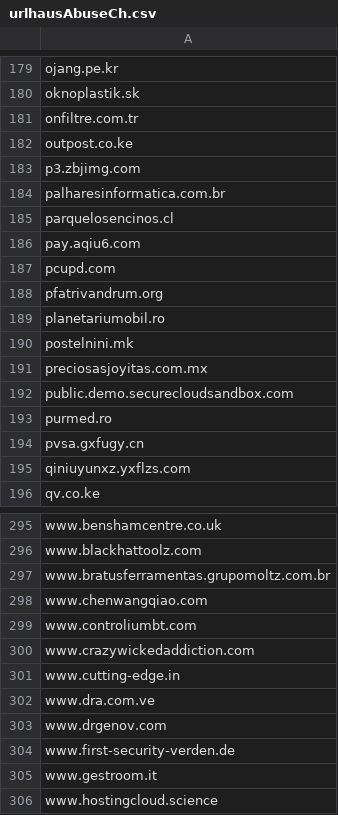
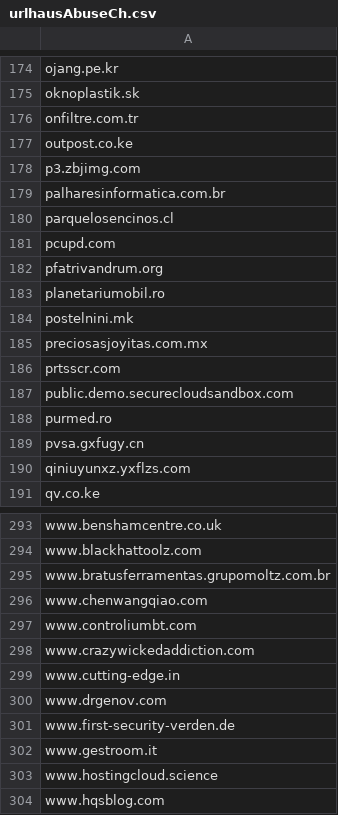
Before and after one commit to external-sources/hosts-sources, a CSV file: data/urlhausAbuseCh.csv, drawn as a sheet; only a part is shown, gaps mark what is left out; the shorter side is filled out with more unchanged rows; the diff covers the shown part only.

```diff
--- a/data/urlhausAbuseCh.csv
+++ b/data/urlhausAbuseCh.csv
@@ -185,3 +180,2 @@ palharesinformatica.com.br
 parquelosencinos.cl
-pay.aqiu6.com
 pcupd.com
@@ -191,2 +185,3 @@ postelnini.mk
 preciosasjoyitas.com.mx
+prtsscr.com
 public.demo.securecloudsandbox.com
@@ -301,3 +299,2 @@ www.crazywickedaddiction.com
 www.cutting-edge.in
-www.dra.com.ve
 www.drgenov.com
```
Also changed, not shown: 3 added rows and 5 removed rows elsewhere in this file.
